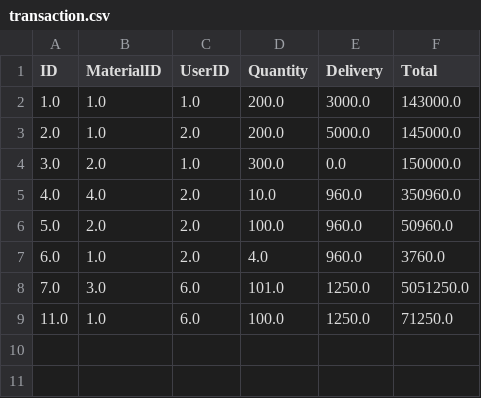
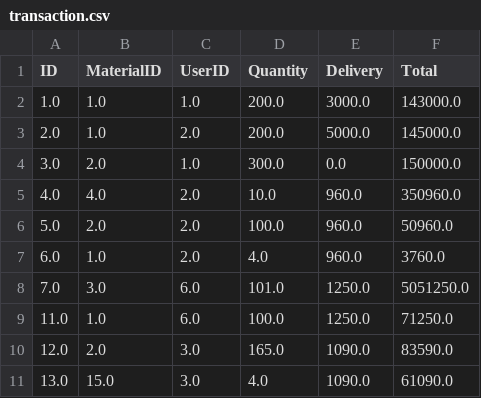
Before and after one commit to alzaelf/projekalgo2, a CSV file: transaction.csv, drawn as a sheet; the diff names each change by its address in the sheet, - before the commit and + after, or states it on an @@ line.

```diff
--- a/transaction.csv
+++ b/transaction.csv
+row 10: 12.0 | 2.0 | 3.0 | 165.0 | 1090.0 | 83590.0
+row 11: 13.0 | 15.0 | 3.0 | 4.0 | 1090.0 | 61090.0
```
Also changed, not shown: user.csv, 3 other files.
